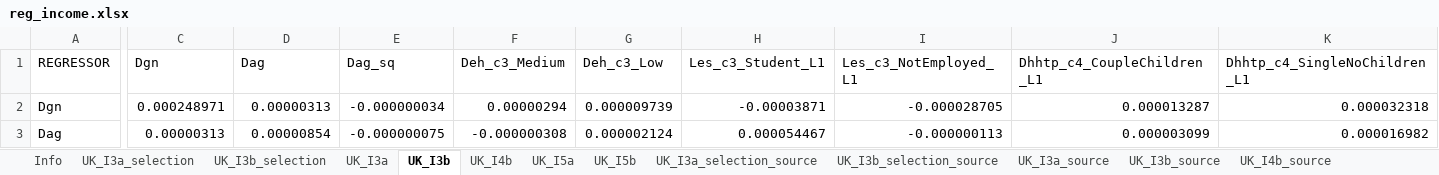
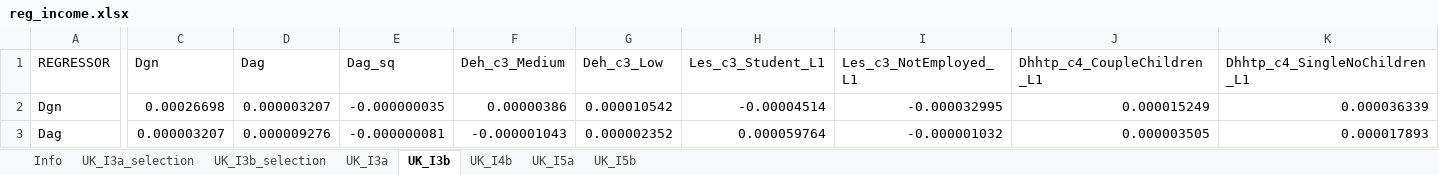
Before and after one commit to centreformicrosimulation/SimPaths, an Excel workbook: input/reg_income.xlsx, sheet UK_I3b, drawn as a sheet; only a part is shown, gaps mark what is left out; values as stored, in another font and other column widths than the file's, no borders; the diff covers the shown part only; the diff names each change by its address in the sheet, - before the commit and + after, or states it on an @@ line.

```diff
--- a/input/reg_income.xlsx (sheet UK_I3b)
+++ b/input/reg_income.xlsx (sheet UK_I3b)
-sheet tab: UK_I3a_selection_source
-sheet tab: UK_I3b_selection_source
-sheet tab: UK_I3a_source
-sheet tab: UK_I3b_source
-sheet tab: UK_I4b_source
-C2 (Dgn): 0.000248971
+C2 (Dgn): 0.00026698
-D2 (Dag): 0.00000313
+D2 (Dag): 0.000003207
-E2 (Dag_sq): -0.000000034
+E2 (Dag_sq): -0.000000035
-F2 (Deh_c3_Medium): 0.00000294
+F2 (Deh_c3_Medium): 0.00000386
-G2 (Deh_c3_Low): 0.000009739
+G2 (Deh_c3_Low): 0.000010542
-H2 (Les_c3_Student_L1): -0.00003871
+H2 (Les_c3_Student_L1): -0.00004514
-I2 (Les_c3_NotEmployed_L1): -0.000028705
+I2 (Les_c3_NotEmployed_L1): -0.000032995
-J2 (Dhhtp_c4_CoupleChildren_L1): 0.000013287
+J2 (Dhhtp_c4_CoupleChildren_L1): 0.000015249
-K2 (Dhhtp_c4_SingleNoChildren_L1): 0.000032318
+K2 (Dhhtp_c4_SingleNoChildren_L1): 0.000036339
-C3 (Dgn): 0.00000313
+C3 (Dgn): 0.000003207
-D3 (Dag): 0.00000854
+D3 (Dag): 0.000009276
-E3 (Dag_sq): -0.000000075
+E3 (Dag_sq): -0.000000081
-F3 (Deh_c3_Medium): -0.000000308
+F3 (Deh_c3_Medium): -0.000001043
-G3 (Deh_c3_Low): 0.000002124
+G3 (Deh_c3_Low): 0.000002352
-H3 (Les_c3_Student_L1): 0.000054467
+H3 (Les_c3_Student_L1): 0.000059764
-I3 (Les_c3_NotEmployed_L1): -0.000000113
+I3 (Les_c3_NotEmployed_L1): -0.000001032
-J3 (Dhhtp_c4_CoupleChildren_L1): 0.000003099
+J3 (Dhhtp_c4_CoupleChildren_L1): 0.000003505
-K3 (Dhhtp_c4_SingleNoChildren_L1): 0.000016982
+K3 (Dhhtp_c4_SingleNoChildren_L1): 0.000017893
```
Also changed, not shown: 13 added rows, 13 removed rows and 396 edited cells elsewhere in this sheet, sheet UK_I3b_selection, sheet UK_I5b, sheet UK_I5a, sheet UK_I4b, sheet UK_I3a, sheet UK_I3a_selection, 1 more sheet, other sheet tabs, input/reg_RMSE.xlsx, input/reg_employmentSelection.xlsx, 1 other file.
